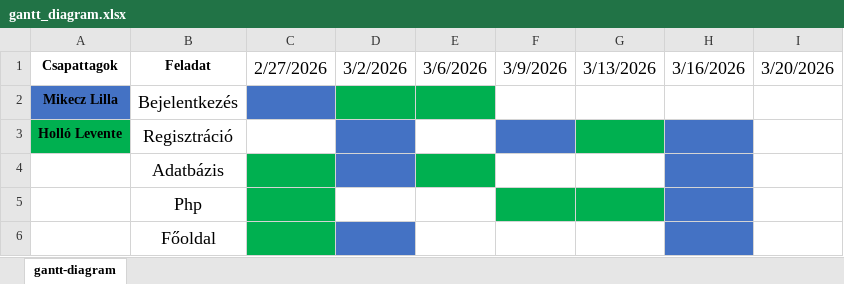
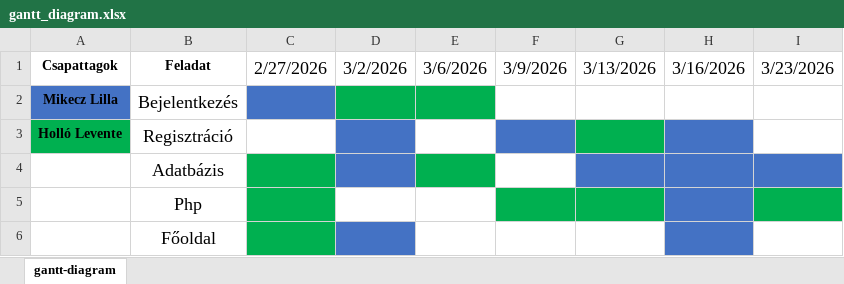
Before and after one commit to mikeczlilla/Quiz, an Excel workbook: gantt_diagram.xlsx, sheet gantt-diagram, drawn as a sheet; values as stored, in another font and other column widths than the file's, no borders; the diff names each change by its address in the sheet, - before the commit and + after, or states it on an @@ line.

```diff
--- a/gantt_diagram.xlsx (sheet gantt-diagram)
+++ b/gantt_diagram.xlsx (sheet gantt-diagram)
-I1: 3/20/2026
+I1: 3/23/2026
-G4 fill: none
+G4 fill: #4472C4
-I4 fill: none
+I4 fill: #4472C4
-I5 fill: none
+I5 fill: #00B050
```
Also changed, not shown: 1 other file.
